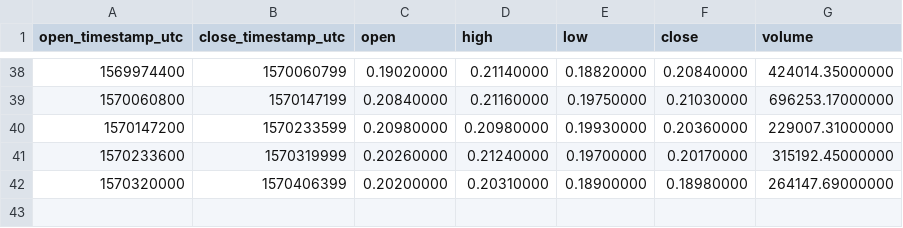
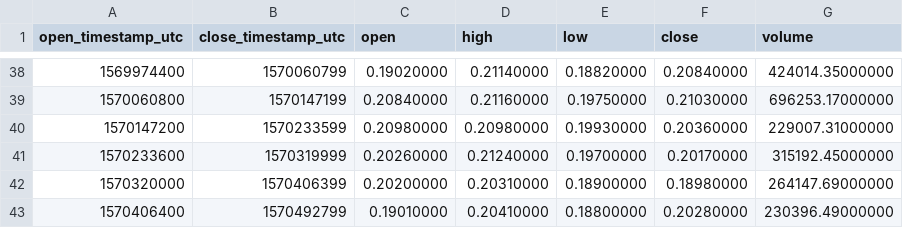
Before and after one commit to cryptobigbro/binance-WANUSDT, a CSV file: binance-WANUSDT-1d.csv, drawn as a sheet; only a part is shown, gaps mark what is left out.

```diff
--- a/binance-WANUSDT-1d.csv
+++ b/binance-WANUSDT-1d.csv
@@ -42 +42,2 @@ open_timestamp_utc,close_timestamp_utc,open,high,low,close,volume
 1570320000,1570406399,0.20200000,0.20310000,0.18900000,0.18980000,264147.69000000
+1570406400,1570492799,0.19010000,0.20410000,0.18800000,0.20280000,230396.49000000
```
Also changed, not shown: binance-WANUSDT-1h.csv.
